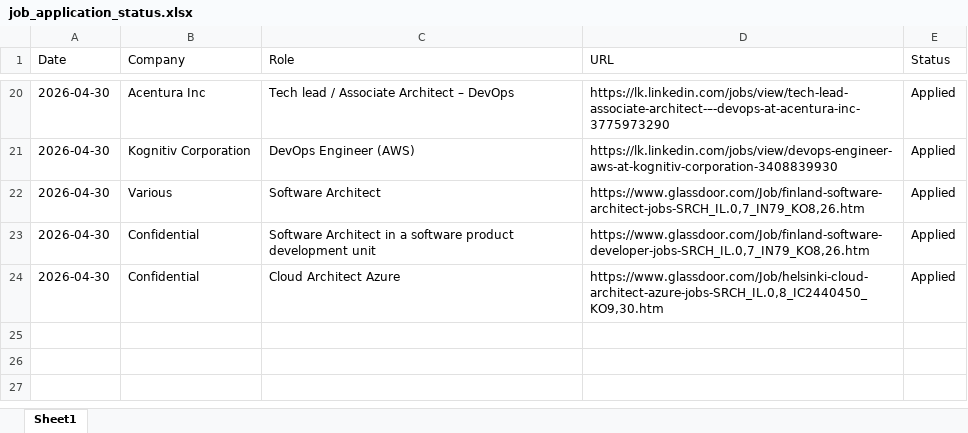
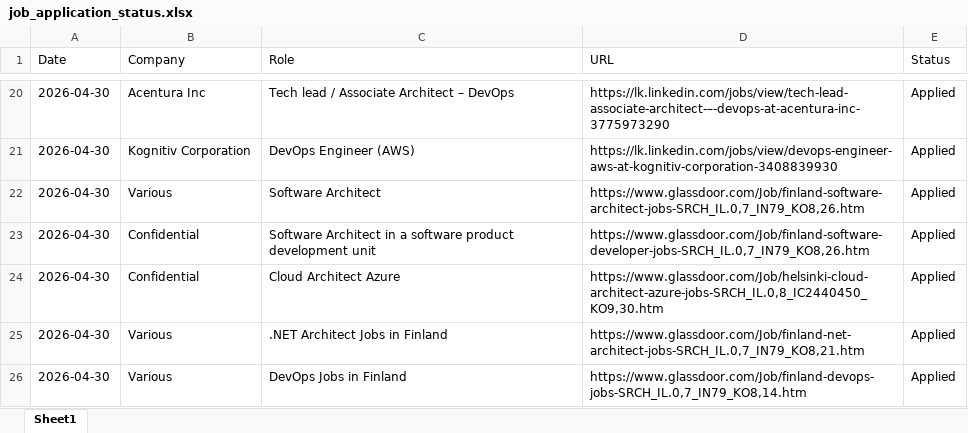
Before and after one commit to kumarahhc/JobSpinner, an Excel workbook: output/job_application_status.xlsx, sheet Sheet1, drawn as a sheet; only a part is shown, gaps mark what is left out; values as stored, in another font and other column widths than the file's, no borders; the diff names each change by its address in the sheet, - before the commit and + after, or states it on an @@ line.

```diff
--- a/output/job_application_status.xlsx (sheet Sheet1)
+++ b/output/job_application_status.xlsx (sheet Sheet1)
+row 25: 2026-04-30 | Various | .NET Architect Jobs in Finland | https://www.glassdoor.com/Job/finland-net-architect-jobs-SRCH_IL.0,7_IN79_KO8,21.htm | Applied
+row 26: 2026-04-30 | Various | DevOps Jobs in Finland | https://www.glassdoor.com/Job/finland-devops-jobs-SRCH_IL.0,7_IN79_KO8,14.htm | Applied
```
Also changed, not shown: 4 other files.
